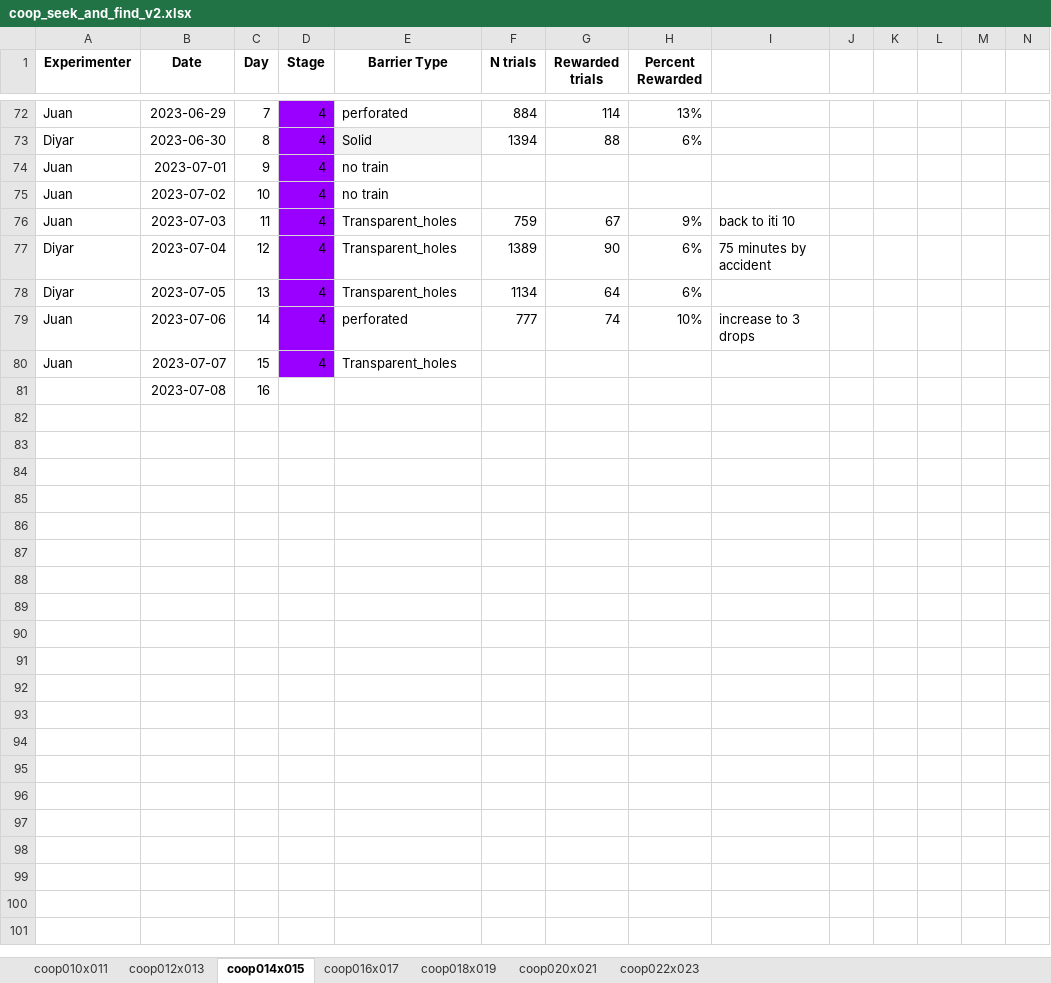
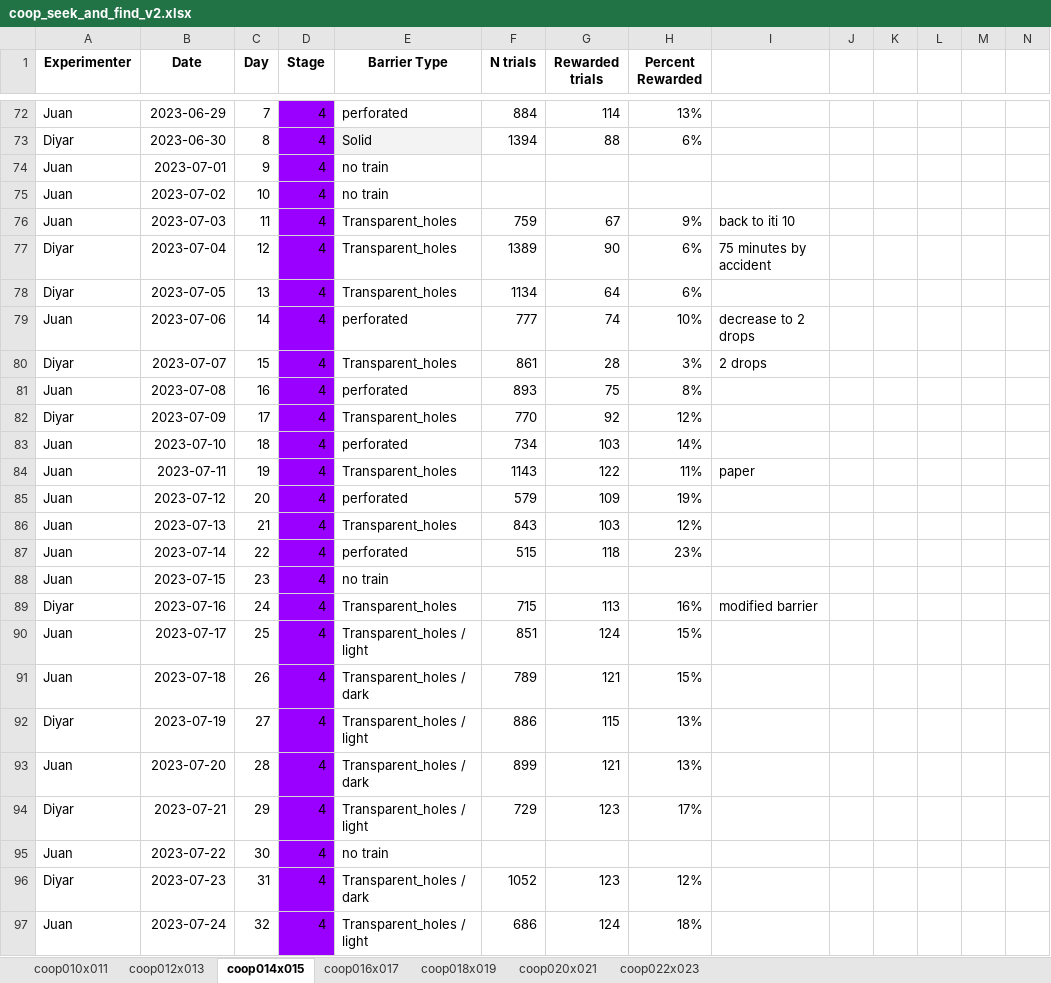
Before and after one commit to sjara/jaratest, an Excel workbook: juan/coop_seek_and_find_v2.xlsx, sheet coop014x015, drawn as a sheet; only a part is shown, gaps mark what is left out; values as stored, in another font and other column widths than the file's, no borders; charts and pictures not drawn; rows hold the shown columns only; the diff covers the shown part only; the diff names each change by its address in the sheet, - before the commit and + after, or states it on an @@ line.

Commit message:
plotting light vs dark sessions

```diff
--- a/juan/coop_seek_and_find_v2.xlsx (sheet coop014x015)
+++ b/juan/coop_seek_and_find_v2.xlsx (sheet coop014x015)
-I79: increase to 3 drops
+I79: decrease to 2 drops
-A80 (Experimenter): Juan
+A80 (Experimenter): Diyar
-F80 (N trials): (empty)
+F80 (N trials): 861
-G80 (Rewarded trials): (empty)
+G80 (Rewarded trials): 28
-H80 (Percent Rewarded): (empty)
+H80 (Percent Rewarded): 3%
-I80: (empty)
+I80: 2 drops
-A81 (Experimenter): (empty)
+A81 (Experimenter): Juan
-D81 (Stage): (empty)
+D81 (Stage): 4
-D81 fill: none
+D81 fill: #9900FF
-E81 (Barrier Type): (empty)
+E81 (Barrier Type): perforated
-F81 (N trials): (empty)
+F81 (N trials): 893
-G81 (Rewarded trials): (empty)
+G81 (Rewarded trials): 75
-H81 (Percent Rewarded): (empty)
+H81 (Percent Rewarded): 8%
+row 82: Diyar | 2023-07-09 | 17 | 4 | Transparent_holes | 770 | 92 | 12%
+row 83: Juan | 2023-07-10 | 18 | 4 | perforated | 734 | 103 | 14%
+row 84: Juan | 2023-07-11 | 19 | 4 | Transparent_holes | 1143 | 122 | 11% | paper
+row 85: Juan | 2023-07-12 | 20 | 4 | perforated | 579 | 109 | 19%
+row 86: Juan | 2023-07-13 | 21 | 4 | Transparent_holes | 843 | 103 | 12%
+row 87: Juan | 2023-07-14 | 22 | 4 | perforated | 515 | 118 | 23%
+row 88: Juan | 2023-07-15 | 23 | 4 | no train
+row 89: Diyar | 2023-07-16 | 24 | 4 | Transparent_holes | 715 | 113 | 16% | modified barrier
+row 90: Juan | 2023-07-17 | 25 | 4 | Transparent_holes / light | 851 | 124 | 15%
+row 91: Juan | 2023-07-18 | 26 | 4 | Transparent_holes / dark | 789 | 121 | 15%
+row 92: Diyar | 2023-07-19 | 27 | 4 | Transparent_holes / light | 886 | 115 | 13%
+row 93: Juan | 2023-07-20 | 28 | 4 | Transparent_holes / dark | 899 | 121 | 13%
+row 94: Diyar | 2023-07-21 | 29 | 4 | Transparent_holes / light | 729 | 123 | 17%
+row 95: Juan | 2023-07-22 | 30 | 4 | no train
+row 96: Diyar | 2023-07-23 | 31 | 4 | Transparent_holes / dark | 1052 | 123 | 12%
+row 97: Juan | 2023-07-24 | 32 | 4 | Transparent_holes / light | 686 | 124 | 18%
```
Also changed, not shown: 5 added rows and 1 edited cell elsewhere in this sheet, sheet coop020x021, sheet coop022x023, sheet coop018x019, sheet coop016x017, charts or pictures, 3 other files.
